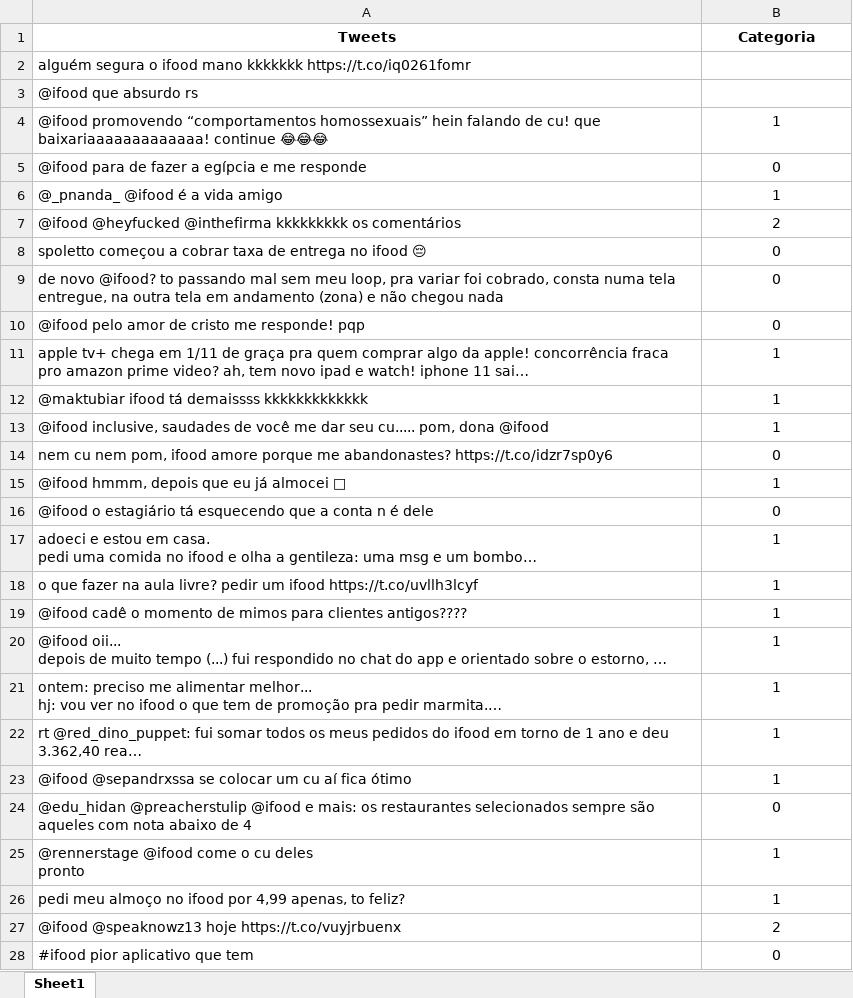
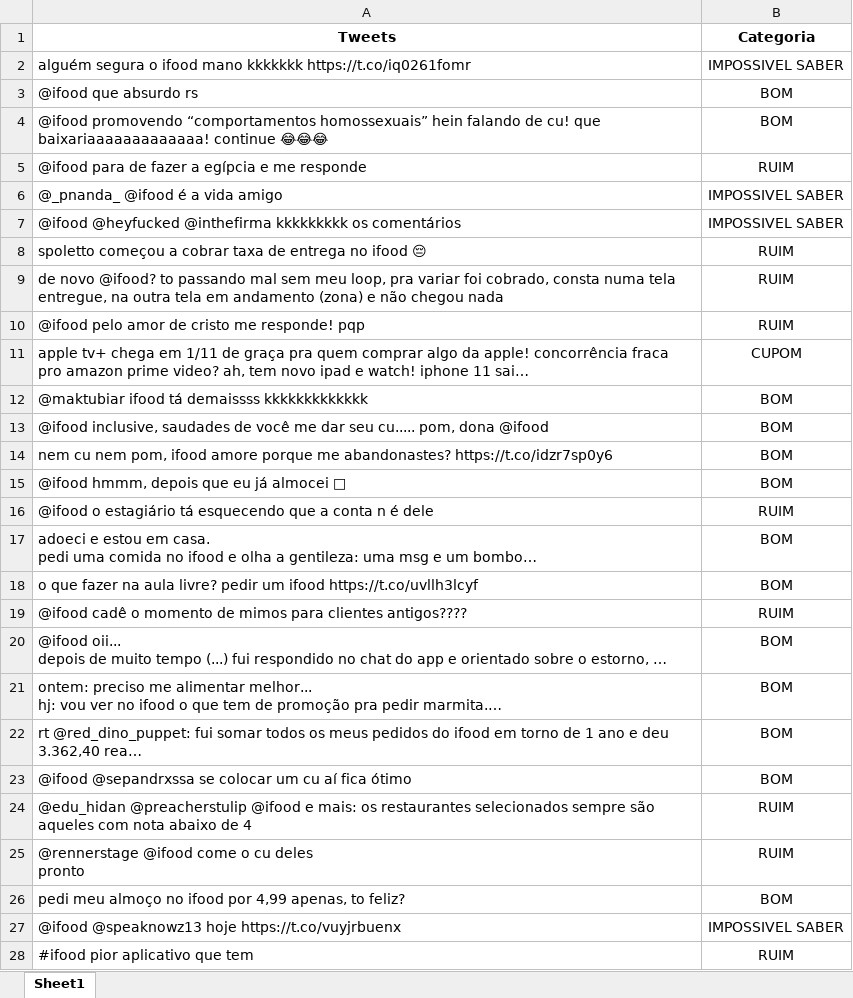
Before and after one commit to Peng1104/Ciencia-dos-Dados2, an Excel workbook: ifood classificado.xlsx, sheet Sheet1, drawn as a sheet; only a part is shown; long unchanged cells end in …; values as stored, in another font and other column widths than the file's, no borders; the diff covers the shown part only; the diff names each change by its address in the sheet, - before the commit and + after, or states it on an @@ line.

Commit message:
Add files via upload

```diff
--- a/ifood classificado.xlsx (sheet Sheet1)
+++ b/ifood classificado.xlsx (sheet Sheet1)
-B2 (Categoria): (empty)
+B2 (Categoria): IMPOSSIVEL SABER
-B3 (Categoria): (empty)
+B3 (Categoria): BOM
-B4 (Categoria): 1
+B4 (Categoria): BOM
-B5 (Categoria): 0
+B5 (Categoria): RUIM
-B6 (Categoria): 1
+B6 (Categoria): IMPOSSIVEL SABER
-B7 (Categoria): 2
+B7 (Categoria): IMPOSSIVEL SABER
-B8:B10 (Categoria): 0
+B8:B10 (Categoria): RUIM
-B11 (Categoria): 1
+B11 (Categoria): CUPOM
-B12:B13 (Categoria): 1
+B12:B13 (Categoria): BOM
-B14 (Categoria): 0
+B14 (Categoria): BOM
-B15 (Categoria): 1
+B15 (Categoria): BOM
-B16 (Categoria): 0
+B16 (Categoria): RUIM
-B17:B18 (Categoria): 1
+B17:B18 (Categoria): BOM
-B19 (Categoria): 1
+B19 (Categoria): RUIM
-B20:B23 (Categoria): 1
+B20:B23 (Categoria): BOM
-B24 (Categoria): 0
+B24 (Categoria): RUIM
-B25 (Categoria): 1
+B25 (Categoria): RUIM
-B26 (Categoria): 1
+B26 (Categoria): BOM
-B27 (Categoria): 2
+B27 (Categoria): IMPOSSIVEL SABER
-B28 (Categoria): 0
+B28 (Categoria): RUIM
```
Also changed, not shown: 1 added row, 1 removed row and 295 edited cells elsewhere in this sheet.
